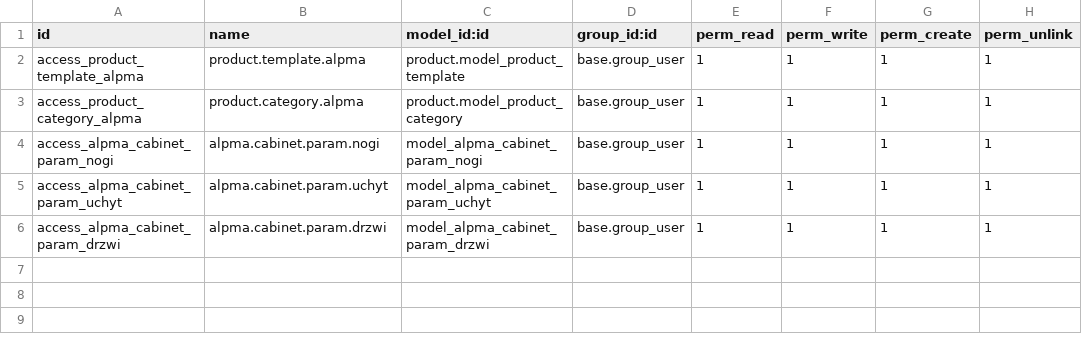
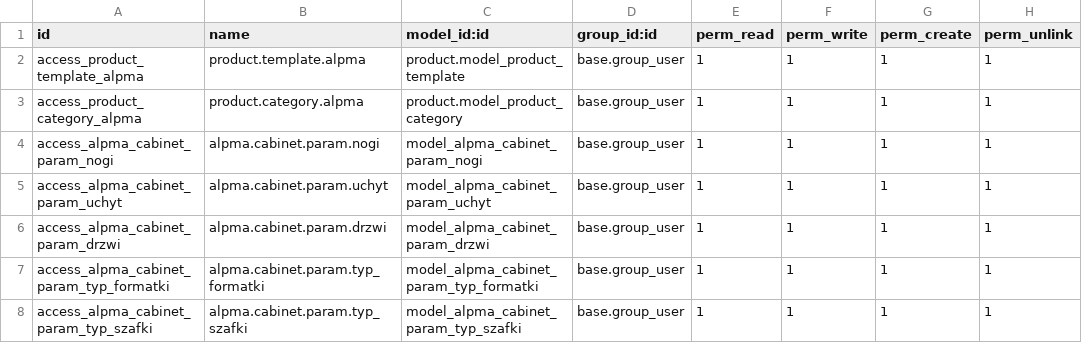
Before and after one commit to marlowX/odoo, a CSV file: custom-addons/alpma_production_base/security/ir.model.access.csv, drawn as a sheet; the diff names each change by its address in the sheet, - before the commit and + after, or states it on an @@ line.

Commit message:
✅ Dodano parametry Typ formatki i Typ szafki
🔧 ZMIANY:
- Dodano model alpma.cabinet.param.typ_formatki z 10 domyślnymi typami
- Dodano model alpma.cabinet.param.typ_szafki z 4 domyślnymi typami
- Zastąpiono pola cz1/cz2 (Char) na parametr_typ_formatki/parametr_typ_szafki (Many2one)
- Zaktualizowano funkcję _generate_nazwa_formatki() do nowych pól
- Dodano onchange handler dla automatycznego generowania nazw
- Poprawiono _compute_kolor_material() - pobiera kolor z nazwy płyty
- Dodano widoki zarządzania typami z edycją in-line i drag&drop
- Rozszerzono menu: Alpma → Parametry szafek → Typy formatek/szafek

📦 DODATKOWE PLIKI:
- models/alpma_cabinet_param_typ_formatki.py
- models/alpma_cabinet_param_typ_szafki.py
- views/alpma_cabinet_param_typ_formatki_views.xml
- views/alpma_cabinet_param_typ_szafki_views.xml
- data/alpma_cabinet_param_typ_formatki_data.xml
- data/alpma_cabinet_param_typ_szafki_data.xml

🎯 Sprint 1 - Fundament: Standaryzacja typów formatek i szafek
Wersja: 17.0.1.0.3

```diff
--- a/custom-addons/alpma_production_base/security/ir.model.access.csv
+++ b/custom-addons/alpma_production_base/security/ir.model.access.csv
+row 7: access_alpma_cabinet_param_typ_formatki | alpma.cabinet.param.typ_formatki | model_alpma_cabinet_param_typ_formatki | base.group_user | 1 | 1 | 1 | 1
+row 8: access_alpma_cabinet_param_typ_szafki | alpma.cabinet.param.typ_szafki | model_alpma_cabinet_param_typ_szafki | base.group_user | 1 | 1 | 1 | 1
```
Also changed, not shown: 12 other files.
